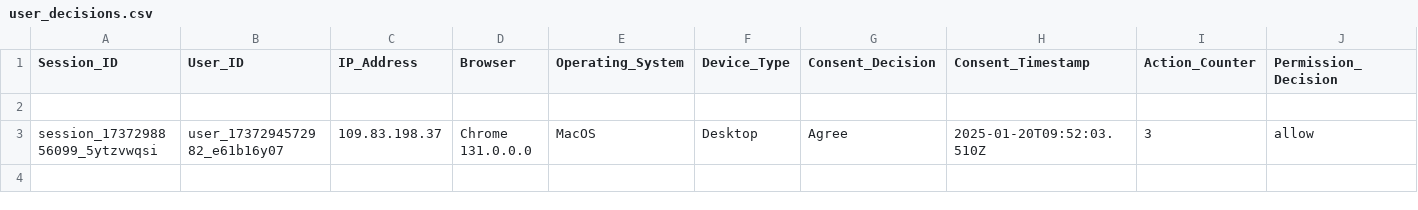
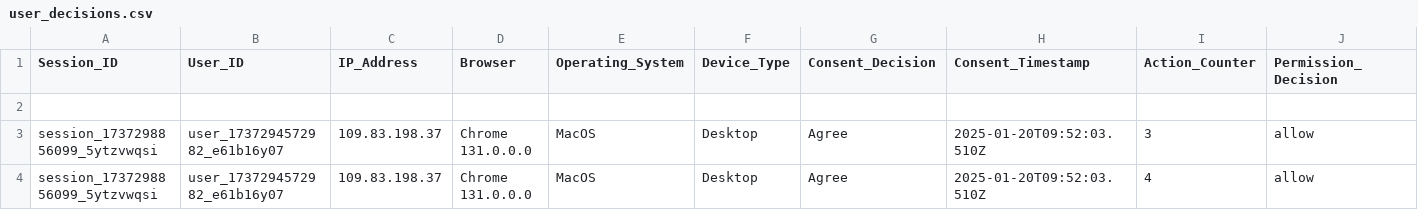
Before and after one commit to MARAM701/tracking-server, a CSV file: data/user_decisions.csv, drawn as a sheet; only a part is shown; rows hold the shown columns only; the diff names each change by its address in the sheet, - before the commit and + after, or states it on an @@ line.

Commit message:
Update tracking data

```diff
--- a/data/user_decisions.csv
+++ b/data/user_decisions.csv
+row 4: session_1737298856099_5ytzvwqsi | user_1737294572982_e61b16y07 | 109.83.198.37 | Chrome 131.0.0.0 | MacOS | Desktop | Agree | 2025-01-20T09:52:03.510Z | 4 | allow
```
